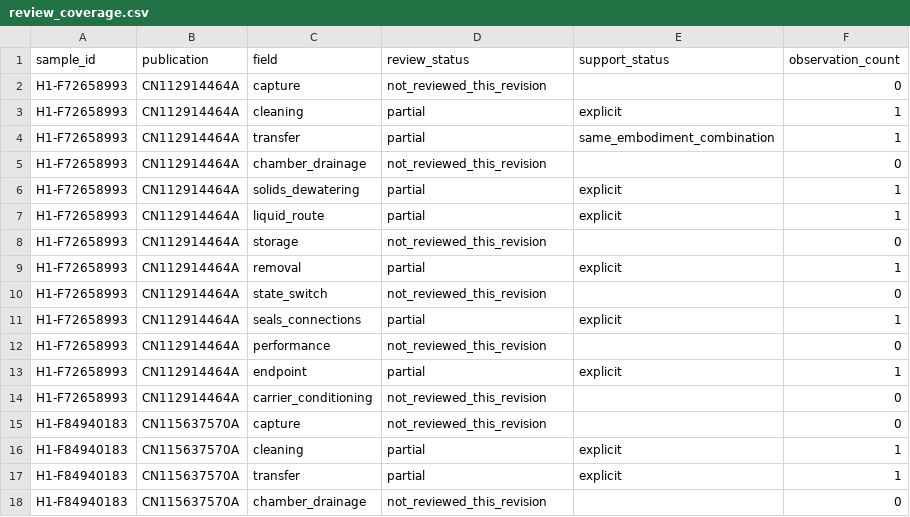
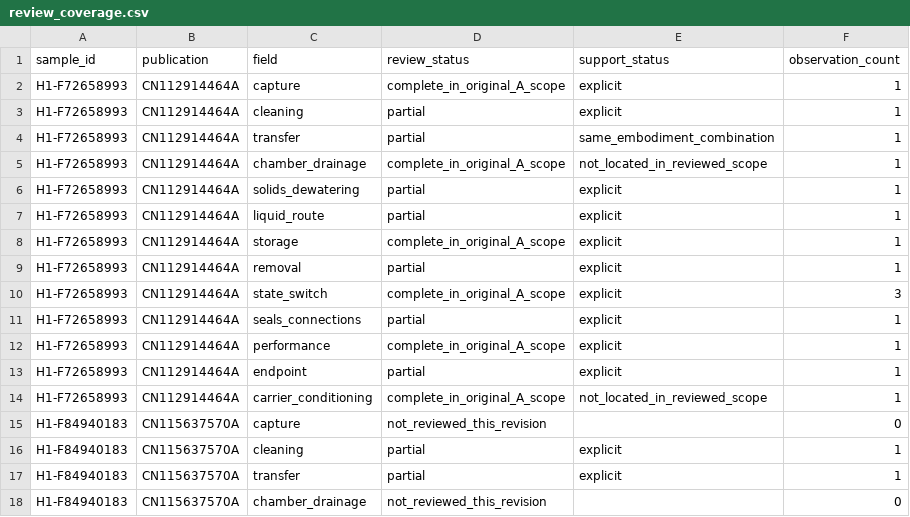
Before and after one commit to tianhuojeff/h1-microfiber-study, a CSV file: corrections/20260929_r1/data/review_coverage.csv, drawn as a sheet; only a part is shown.

Commit message:
Review CN112914464A original text and drawings for six remaining fields

```diff
--- a/corrections/20260929_r1/data/review_coverage.csv
+++ b/corrections/20260929_r1/data/review_coverage.csv
@@ -1,15 +1,15 @@
 sample_id,publication,field,review_status,support_status,observation_count
-H1-F72658993,CN112914464A,capture,not_reviewed_this_revision,,0
+H1-F72658993,CN112914464A,capture,complete_in_original_A_scope,explicit,1
 H1-F72658993,CN112914464A,cleaning,partial,explicit,1
 H1-F72658993,CN112914464A,transfer,partial,same_embodiment_combination,1
-H1-F72658993,CN112914464A,chamber_drainage,not_reviewed_this_revision,,0
+H1-F72658993,CN112914464A,chamber_drainage,complete_in_original_A_scope,not_located_in_reviewed_scope,1
 H1-F72658993,CN112914464A,solids_dewatering,partial,explicit,1
 H1-F72658993,CN112914464A,liquid_route,partial,explicit,1
-H1-F72658993,CN112914464A,storage,not_reviewed_this_revision,,0
+H1-F72658993,CN112914464A,storage,complete_in_original_A_scope,explicit,1
 H1-F72658993,CN112914464A,removal,partial,explicit,1
-H1-F72658993,CN112914464A,state_switch,not_reviewed_this_revision,,0
+H1-F72658993,CN112914464A,state_switch,complete_in_original_A_scope,explicit,3
 H1-F72658993,CN112914464A,seals_connections,partial,explicit,1
-H1-F72658993,CN112914464A,performance,not_reviewed_this_revision,,0
+H1-F72658993,CN112914464A,performance,complete_in_original_A_scope,explicit,1
 H1-F72658993,CN112914464A,endpoint,partial,explicit,1
-H1-F72658993,CN112914464A,carrier_conditioning,not_reviewed_this_revision,,0
+H1-F72658993,CN112914464A,carrier_conditioning,complete_in_original_A_scope,not_located_in_reviewed_scope,1
 H1-F84940183,CN115637570A,capture,not_reviewed_this_revision,,0
```
Also changed, not shown: 16 other files.
